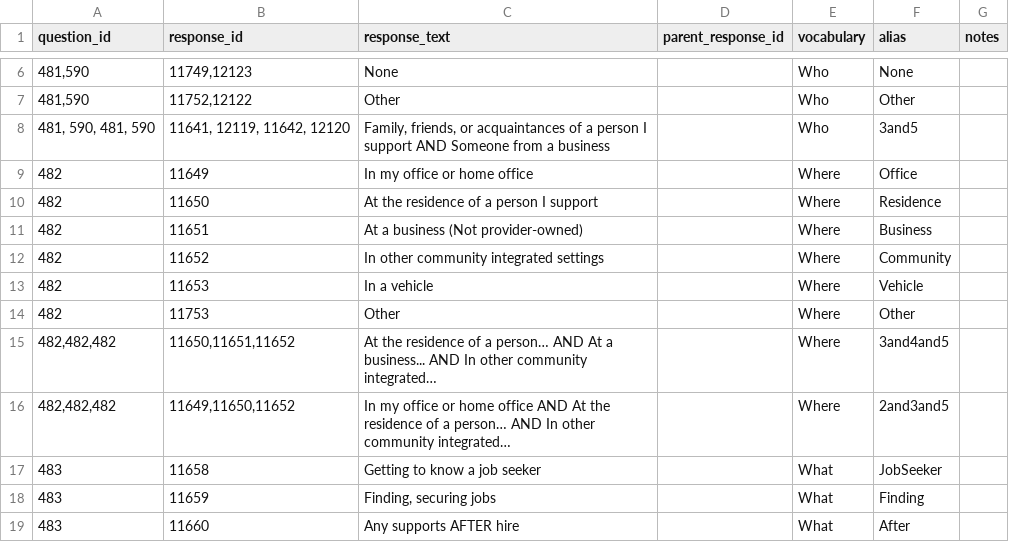
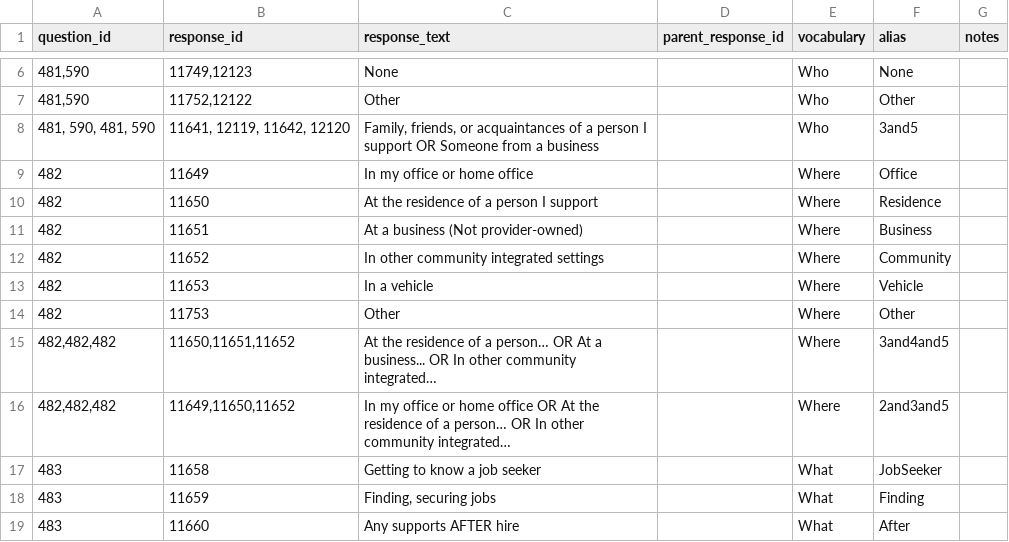
Before and after one commit to communityinclusion/escoach, a CSV file: web/modules/custom/es_migrate/data/What_Who_Where.csv, drawn as a sheet; only a part is shown, gaps mark what is left out.

Commit message:
Updated multi-option terms, added javascript to clear Whats.

```diff
--- a/web/modules/custom/es_migrate/data/What_Who_Where.csv
+++ b/web/modules/custom/es_migrate/data/What_Who_Where.csv
@@ -7,3 +7,3 @@ question_id,response_id,response_text,parent_response_id,vocabulary,alias,notes
 "481,590","11752,12122",Other,,Who,Other,
-"481, 590, 481, 590","11641, 12119, 11642, 12120","Family, friends, or acquaintances of a person I support AND Someone from a business",,Who,3and5,
+"481, 590, 481, 590","11641, 12119, 11642, 12120","Family, friends, or acquaintances of a person I support OR Someone from a business",,Who,3and5,
 482,11649,In my office or home office,,Where,Office,
@@ -14,4 +14,4 @@ question_id,response_id,response_text,parent_response_id,vocabulary,alias,notes
 482,11753,Other,,Where,Other,
-"482,482,482","11650,11651,11652",At the residence of a person… AND At a business... AND In other community integrated…,,Where,3and4and5,
-"482,482,482","11649,11650,11652",In my office or home office AND At the residence of a person… AND In other community integrated…,,Where,2and3and5,
+"482,482,482","11650,11651,11652",At the residence of a person… OR At a business... OR In other community integrated…,,Where,3and4and5,
+"482,482,482","11649,11650,11652",In my office or home office OR At the residence of a person… OR In other community integrated…,,Where,2and3and5,
 483,11658,Getting to know a job seeker,,What,JobSeeker,
```
Also changed, not shown: 2 other files.
